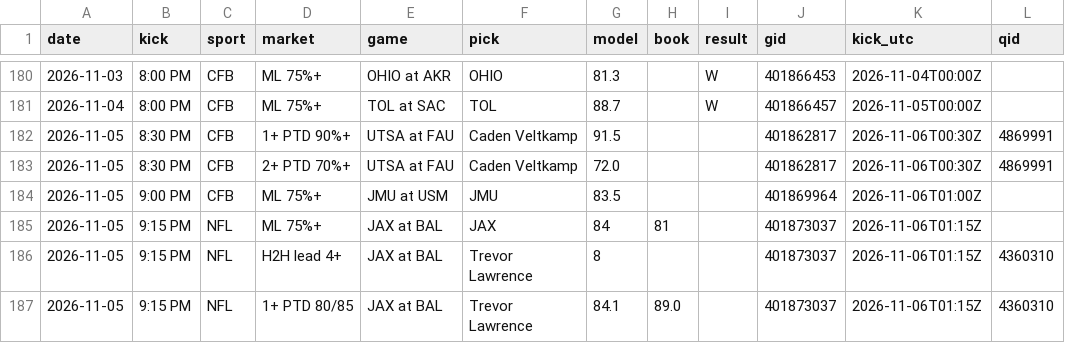
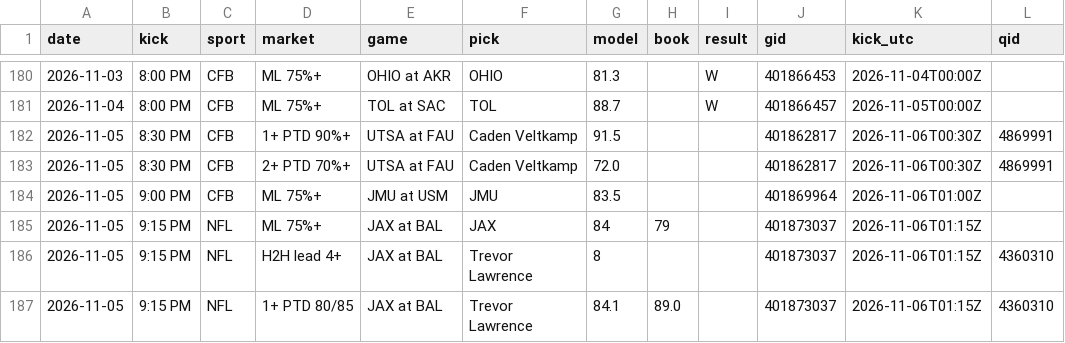
Before and after one commit to DPAD7/the-arena, a CSV file: data/reads_log.csv, drawn as a sheet; only a part is shown, gaps mark what is left out.

```diff
--- a/data/reads_log.csv
+++ b/data/reads_log.csv
@@ -184,3 +184,3 @@ date,kick,sport,market,game,pick,model,book,result,gid,kick_utc,qid
 2026-11-05,9:00 PM,CFB,ML 75%+,JMU at USM,JMU,83.5,,,401869964,2026-11-06T01:00Z,
-2026-11-05,9:15 PM,NFL,ML 75%+,JAX at BAL,JAX,84,81,,401873037,2026-11-06T01:15Z,
+2026-11-05,9:15 PM,NFL,ML 75%+,JAX at BAL,JAX,84,79,,401873037,2026-11-06T01:15Z,
 2026-11-05,9:15 PM,NFL,H2H lead 4+,JAX at BAL,Trevor Lawrence,8,,,401873037,2026-11-06T01:15Z,4360310
```
Also changed, not shown: 29 other files.
